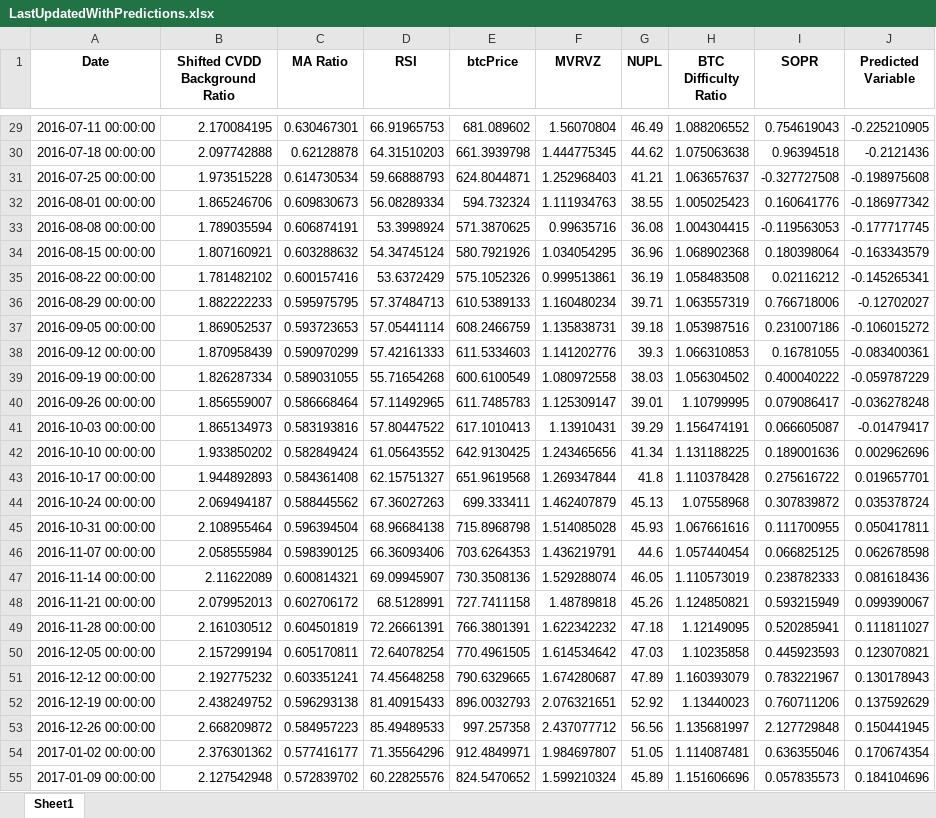
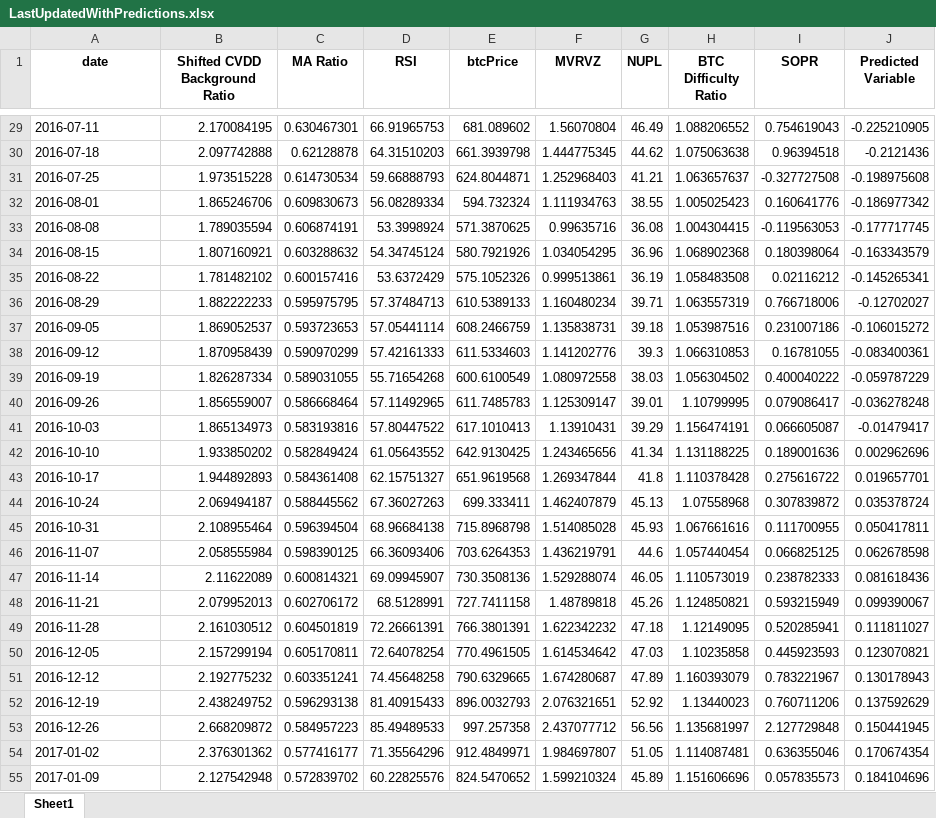
Before and after one commit to BenjiFaccin/eclipsev2, an Excel workbook: static/assets/LastUpdatedWithPredictions.xlsx, sheet Sheet1, drawn as a sheet; only a part is shown, gaps mark what is left out; values as stored, in another font and other column widths than the file's, no borders; the diff covers the shown part only; the diff names each change by its address in the sheet, - before the commit and + after, or states it on an @@ line.

```diff
--- a/static/assets/LastUpdatedWithPredictions.xlsx (sheet Sheet1)
+++ b/static/assets/LastUpdatedWithPredictions.xlsx (sheet Sheet1)
-A1: Date
+A1: date
-A29 (date): 2016-07-11 00:00:00
+A29 (date): 2016-07-11
-A30 (date): 2016-07-18 00:00:00
+A30 (date): 2016-07-18
-A31 (date): 2016-07-25 00:00:00
+A31 (date): 2016-07-25
-A32 (date): 2016-08-01 00:00:00
+A32 (date): 2016-08-01
-A33 (date): 2016-08-08 00:00:00
+A33 (date): 2016-08-08
-A34 (date): 2016-08-15 00:00:00
+A34 (date): 2016-08-15
-A35 (date): 2016-08-22 00:00:00
+A35 (date): 2016-08-22
-A36 (date): 2016-08-29 00:00:00
+A36 (date): 2016-08-29
-A37 (date): 2016-09-05 00:00:00
+A37 (date): 2016-09-05
-A38 (date): 2016-09-12 00:00:00
+A38 (date): 2016-09-12
-A39 (date): 2016-09-19 00:00:00
+A39 (date): 2016-09-19
-A40 (date): 2016-09-26 00:00:00
+A40 (date): 2016-09-26
-A41 (date): 2016-10-03 00:00:00
+A41 (date): 2016-10-03
-A42 (date): 2016-10-10 00:00:00
+A42 (date): 2016-10-10
-A43 (date): 2016-10-17 00:00:00
+A43 (date): 2016-10-17
-A44 (date): 2016-10-24 00:00:00
+A44 (date): 2016-10-24
-A45 (date): 2016-10-31 00:00:00
+A45 (date): 2016-10-31
-A46 (date): 2016-11-07 00:00:00
+A46 (date): 2016-11-07
-A47 (date): 2016-11-14 00:00:00
+A47 (date): 2016-11-14
-A48 (date): 2016-11-21 00:00:00
+A48 (date): 2016-11-21
-A49 (date): 2016-11-28 00:00:00
+A49 (date): 2016-11-28
-A50 (date): 2016-12-05 00:00:00
+A50 (date): 2016-12-05
-A51 (date): 2016-12-12 00:00:00
+A51 (date): 2016-12-12
-A52 (date): 2016-12-19 00:00:00
+A52 (date): 2016-12-19
-A53 (date): 2016-12-26 00:00:00
+A53 (date): 2016-12-26
-A54 (date): 2017-01-02 00:00:00
+A54 (date): 2017-01-02
-A55 (date): 2017-01-09 00:00:00
+A55 (date): 2017-01-09
```
Also changed, not shown: 487 edited cells elsewhere in this sheet.
